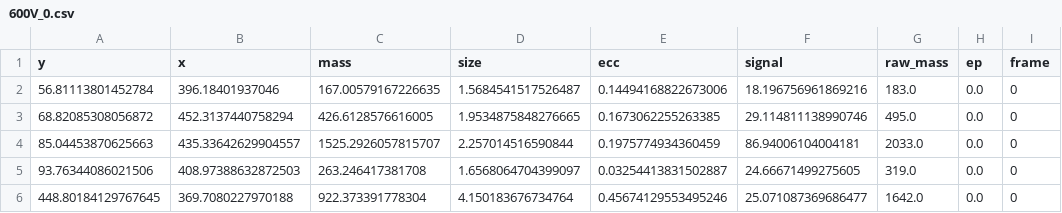
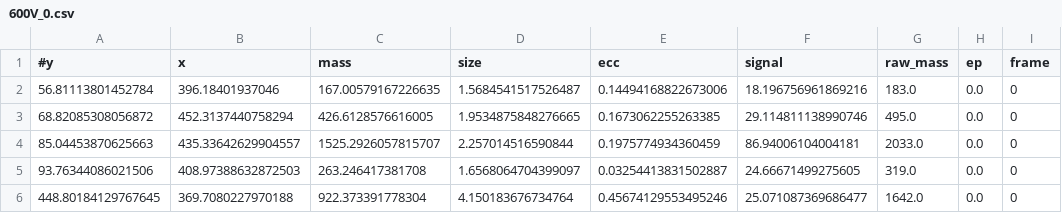
Before and after one commit to LukasLejdar/fyzikalni_praktikum, a CSV file: praktikum3/uloha03-Millikanův_experiment/trajectories/600V_0.csv, drawn as a sheet; only a part is shown; the diff names each change by its address in the sheet, - before the commit and + after, or states it on an @@ line.

Commit message:
uloha03 v01

```diff
--- a/praktikum3/uloha03-Millikanův_experiment/trajectories/600V_0.csv
+++ b/praktikum3/uloha03-Millikanův_experiment/trajectories/600V_0.csv
-A1: y
+A1: #y
```
Also changed, not shown: 22 other files.
